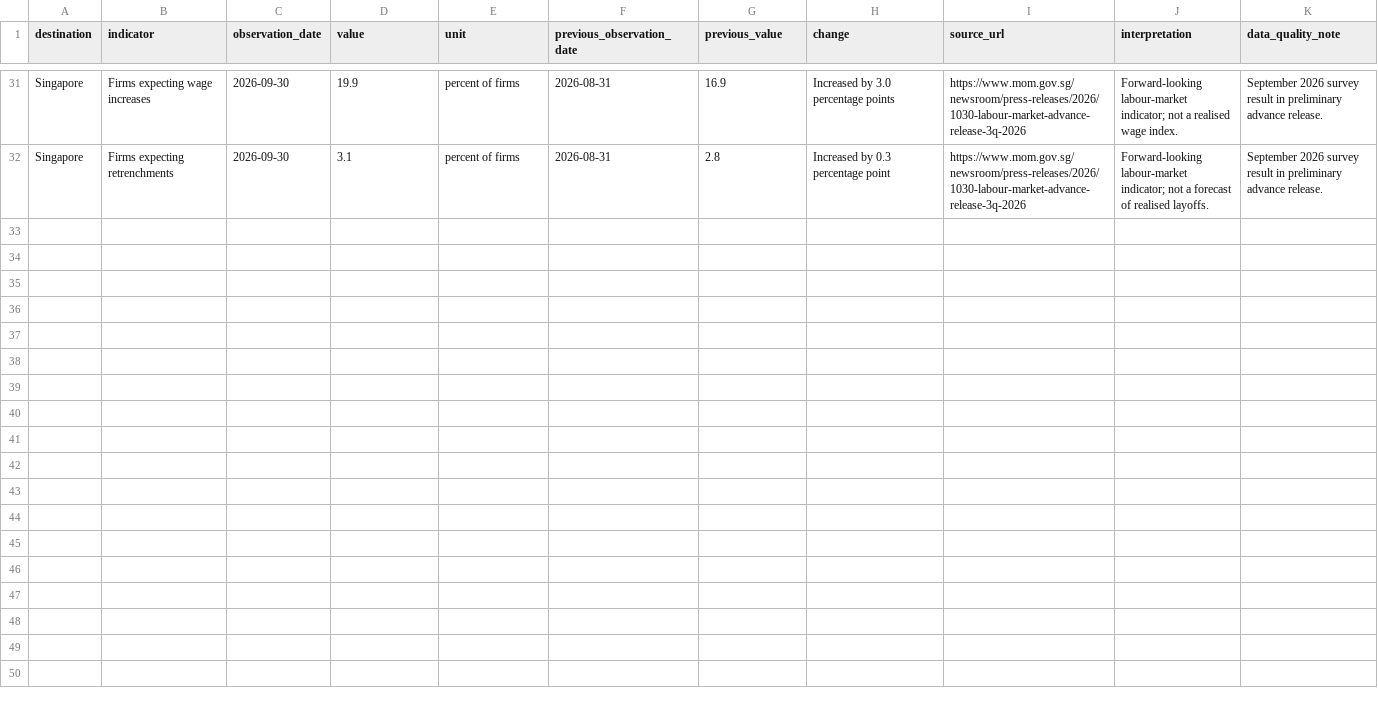
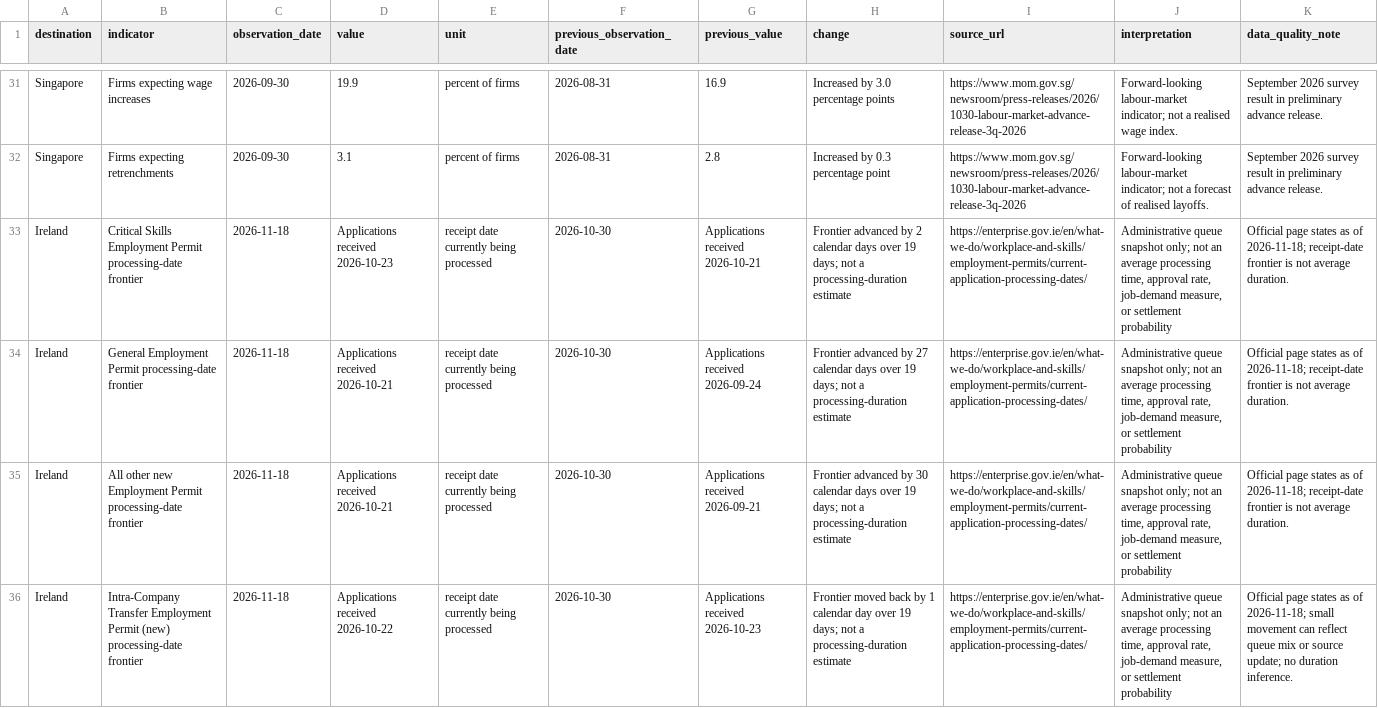
Before and after one commit to schnozenstein/eom-migration-model, a CSV file: data/operational_indicators_snapshot.csv, drawn as a sheet; only a part is shown, gaps mark what is left out; the diff covers the shown part only; the diff names each change by its address in the sheet, - before the commit and + after, or states it on an @@ line.

Commit message:
Append Ireland employment-permit operational snapshots 2026-11-18

```diff
--- a/data/operational_indicators_snapshot.csv
+++ b/data/operational_indicators_snapshot.csv
+row 33: Ireland | Critical Skills Employment Permit processing-date frontier | 2026-11-18 | Applications received 2026-10-23 | receipt date currently being processed | 2026-10-30 | Applications received 2026-10-21 | Frontier advanced by 2 calendar days over 19 days; not a processing-duration estimate | https://enterprise.gov.ie/en/what-we-do/workplace-and-skills/employment-permits/current-application-processing-dates/ | Administrative queue snapshot only; not an average processing time, approval rate, job-demand measure, or settlement probability | Official page states as of 2026-11-18; receipt-date frontier is not average duration.
+row 34: Ireland | General Employment Permit processing-date frontier | 2026-11-18 | Applications received 2026-10-21 | receipt date currently being processed | 2026-10-30 | Applications received 2026-09-24 | Frontier advanced by 27 calendar days over 19 days; not a processing-duration estimate | https://enterprise.gov.ie/en/what-we-do/workplace-and-skills/employment-permits/current-application-processing-dates/ | Administrative queue snapshot only; not an average processing time, approval rate, job-demand measure, or settlement probability | Official page states as of 2026-11-18; receipt-date frontier is not average duration.
+row 35: Ireland | All other new Employment Permit processing-date frontier | 2026-11-18 | Applications received 2026-10-21 | receipt date currently being processed | 2026-10-30 | Applications received 2026-09-21 | Frontier advanced by 30 calendar days over 19 days; not a processing-duration estimate | https://enterprise.gov.ie/en/what-we-do/workplace-and-skills/employment-permits/current-application-processing-dates/ | Administrative queue snapshot only; not an average processing time, approval rate, job-demand measure, or settlement probability | Official page states as of 2026-11-18; receipt-date frontier is not average duration.
+row 36: Ireland | Intra-Company Transfer Employment Permit (new) processing-date frontier | 2026-11-18 | Applications received 2026-10-22 | receipt date currently being processed | 2026-10-30 | Applications received 2026-10-23 | Frontier moved back by 1 calendar day over 19 days; not a processing-duration estimate | https://enterprise.gov.ie/en/what-we-do/workplace-and-skills/employment-permits/current-application-processing-dates/ | Administrative queue snapshot only; not an average processing time, approval rate, job-demand measure, or settlement probability | Official page states as of 2026-11-18; small movement can reflect queue mix or source update; no duration inference.
```
Also changed, not shown: 4 added rows elsewhere in this file.
